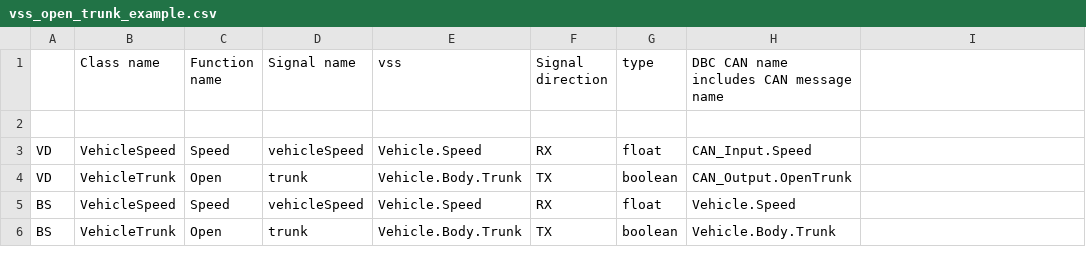
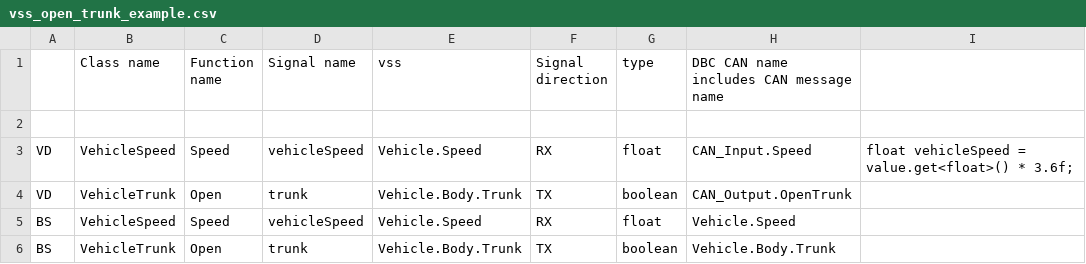
Before and after one commit to eclipse-openvehicle-api/openvehicle-api, a CSV file: examples/open_trunk_example/vss_open_trunk_example.csv, drawn as a sheet.

```diff
--- a/examples/open_trunk_example/vss_open_trunk_example.csv
+++ b/examples/open_trunk_example/vss_open_trunk_example.csv
@@ -2,3 +2,3 @@
 ;;;;;;;
-VD;VehicleSpeed;Speed;vehicleSpeed;Vehicle.Speed;RX;float;CAN_Input.Speed
+VD;VehicleSpeed;Speed;vehicleSpeed;Vehicle.Speed;RX;float;CAN_Input.Speed;"float vehicleSpeed = value.get<float>() * 3.6f;"
 VD;VehicleTrunk;Open;trunk;Vehicle.Body.Trunk;TX;boolean;CAN_Output.OpenTrunk
```
Also changed, not shown: examples/system_demo_example/vss_demo_example.csv, framework_tests/vss_util/vss_all_types.csv, 34 other files.
